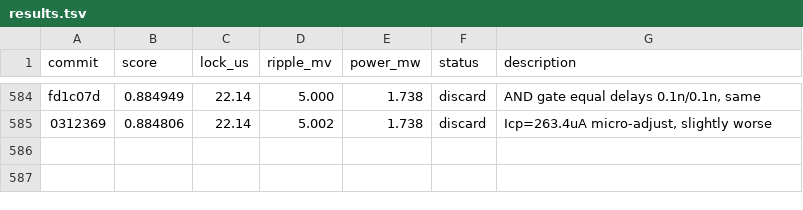
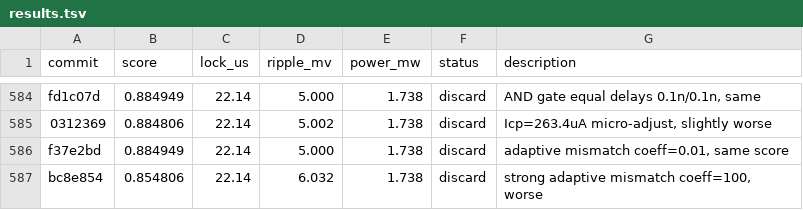
Before and after one commit to edonD/pll-challenge, a TSV file: results.tsv, drawn as a sheet; only a part is shown, gaps mark what is left out.

Commit message:
results: update leaderboard — exp #585-586 (best: 0.884949, 586 total)

```diff
--- a/results.tsv
+++ b/results.tsv
@@ -585 +585,3 @@ fd1c07d	0.884949	22.14	5.000	1.738	discard	AND gate equal delays 0.1n/0.1n, same
 0312369	0.884806	22.14	5.002	1.738	discard	Icp=263.4uA micro-adjust, slightly worse
+f37e2bd	0.884949	22.14	5.000	1.738	discard	adaptive mismatch coeff=0.01, same score
+bc8e854	0.854806	22.14	6.032	1.738	discard	strong adaptive mismatch coeff=100, worse
```
Also changed, not shown: 1 other file.
